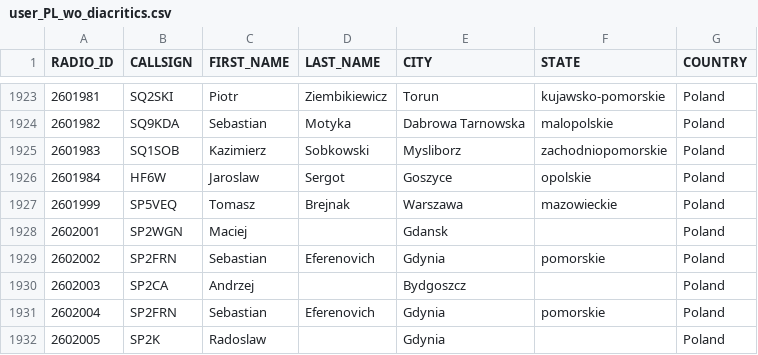
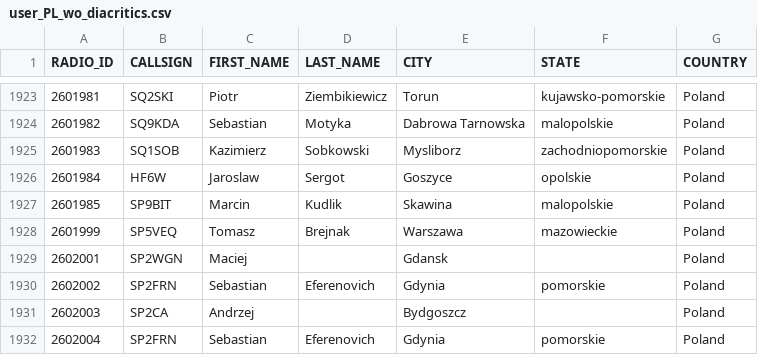
Before and after one commit to walczakkamil/dmr_users, a CSV file: user_PL_wo_diacritics.csv, drawn as a sheet; only a part is shown, gaps mark what is left out; the shorter side is filled out with more unchanged rows; the diff names each change by its address in the sheet, - before the commit and + after, or states it on an @@ line.

Commit message:
Updated: 2023-09-20-01-00

```diff
--- a/user_PL_wo_diacritics.csv
+++ b/user_PL_wo_diacritics.csv
+row 1927: 2601985 | SP9BIT | Marcin | Kudlik | Skawina | malopolskie | Poland
```
